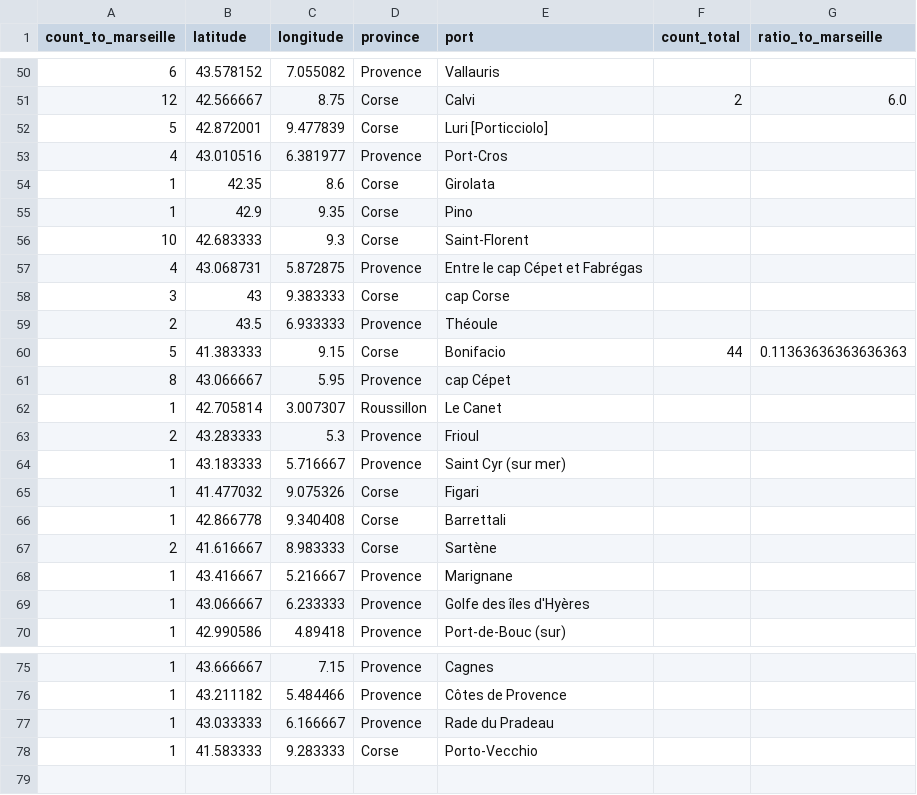
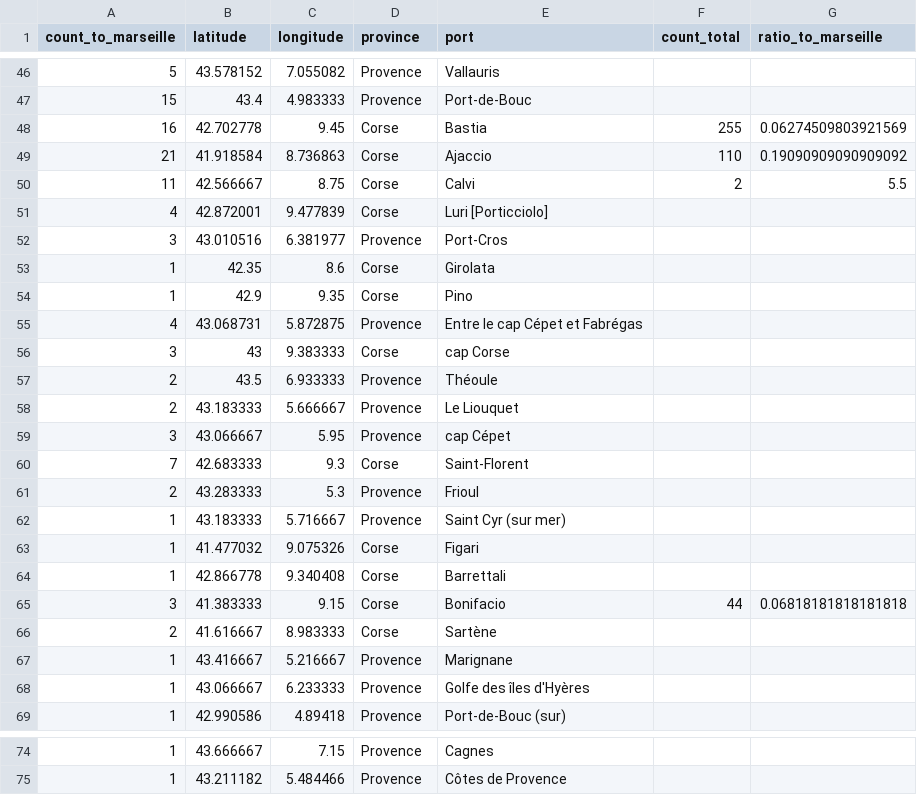
Before and after one commit to medialab/portic-storymaps-2023, a CSV file: data/navigation_frlevant_to_marseille.csv, drawn as a sheet; only a part is shown, gaps mark what is left out; the diff covers the shown part only.

```diff
--- a/data/navigation_frlevant_to_marseille.csv
+++ b/data/navigation_frlevant_to_marseille.csv
@@ -50,8 +46,10 @@ count_to_marseille,latitude,longitude,province,port,count_total,ratio_to_marseil
-6,43.578152,7.055082,Provence,Vallauris,,
-12,42.566667,8.75,Corse,Calvi,2,6.0
-5,42.872001,9.477839,Corse,Luri [Porticciolo],,
-4,43.010516,6.381977,Provence,Port-Cros,,
+5,43.578152,7.055082,Provence,Vallauris,,
+15,43.4,4.983333,Provence,Port-de-Bouc,,
+16,42.702778,9.45,Corse,Bastia,255,0.06274509803921569
+21,41.918584,8.736863,Corse,Ajaccio,110,0.19090909090909092
+11,42.566667,8.75,Corse,Calvi,2,5.5
+4,42.872001,9.477839,Corse,Luri [Porticciolo],,
+3,43.010516,6.381977,Provence,Port-Cros,,
 1,42.35,8.6,Corse,Girolata,,
 1,42.9,9.35,Corse,Pino,,
-10,42.683333,9.3,Corse,Saint-Florent,,
 4,43.068731,5.872875,Provence,Entre le cap Cépet et Fabrégas,,
@@ -59,5 +57,5 @@ count_to_marseille,latitude,longitude,province,port,count_total,ratio_to_marseil
 2,43.5,6.933333,Provence,Théoule,,
-5,41.383333,9.15,Corse,Bonifacio,44,0.11363636363636363
-8,43.066667,5.95,Provence,cap Cépet,,
-1,42.705814,3.007307,Roussillon,Le Canet,,
+2,43.183333,5.666667,Provence,Le Liouquet,,
+3,43.066667,5.95,Provence,cap Cépet,,
+7,42.683333,9.3,Corse,Saint-Florent,,
 2,43.283333,5.3,Provence,Frioul,,
@@ -66,2 +64,3 @@ count_to_marseille,latitude,longitude,province,port,count_total,ratio_to_marseil
 1,42.866778, 9.340408,Corse,Barrettali,,
+3,41.383333,9.15,Corse,Bonifacio,44,0.06818181818181818
 2,41.616667,8.983333,Corse,Sartène,,
@@ -76,3 +75 @@ count_to_marseille,latitude,longitude,province,port,count_total,ratio_to_marseil
 1,43.211182,5.484466,Provence,Côtes de Provence,,
-1,43.033333,6.166667,Provence,Rade du Pradeau,,
-1,41.583333,9.283333,Corse,Porto-Vecchio,,
```
Also changed, not shown: 4 added rows, 8 removed rows and 48 edited cells elsewhere in this file, data/compare_french_ships_to_marseille_accross_time.csv, data/evolution-exports-levant.csv, 19 other files.
